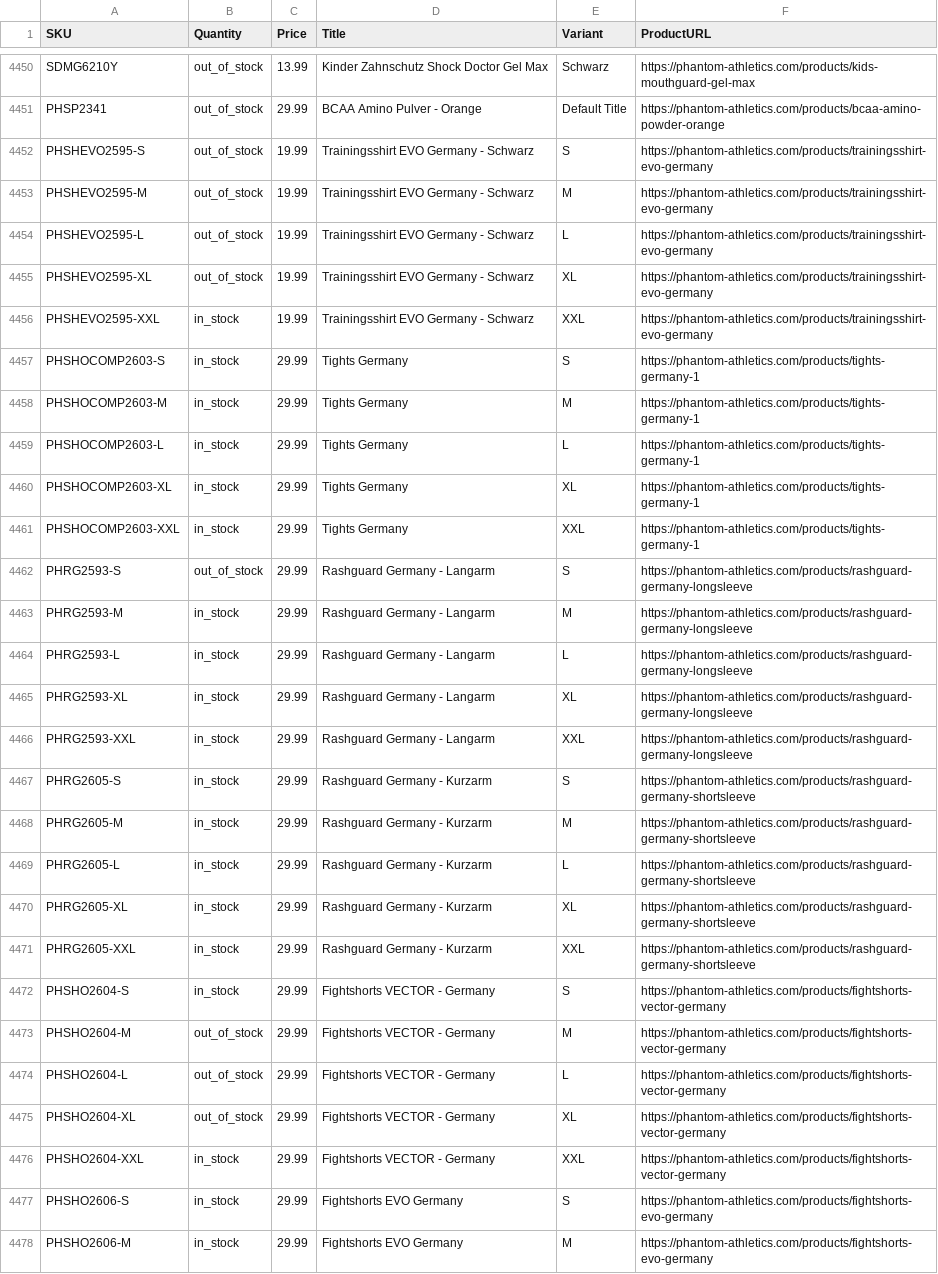
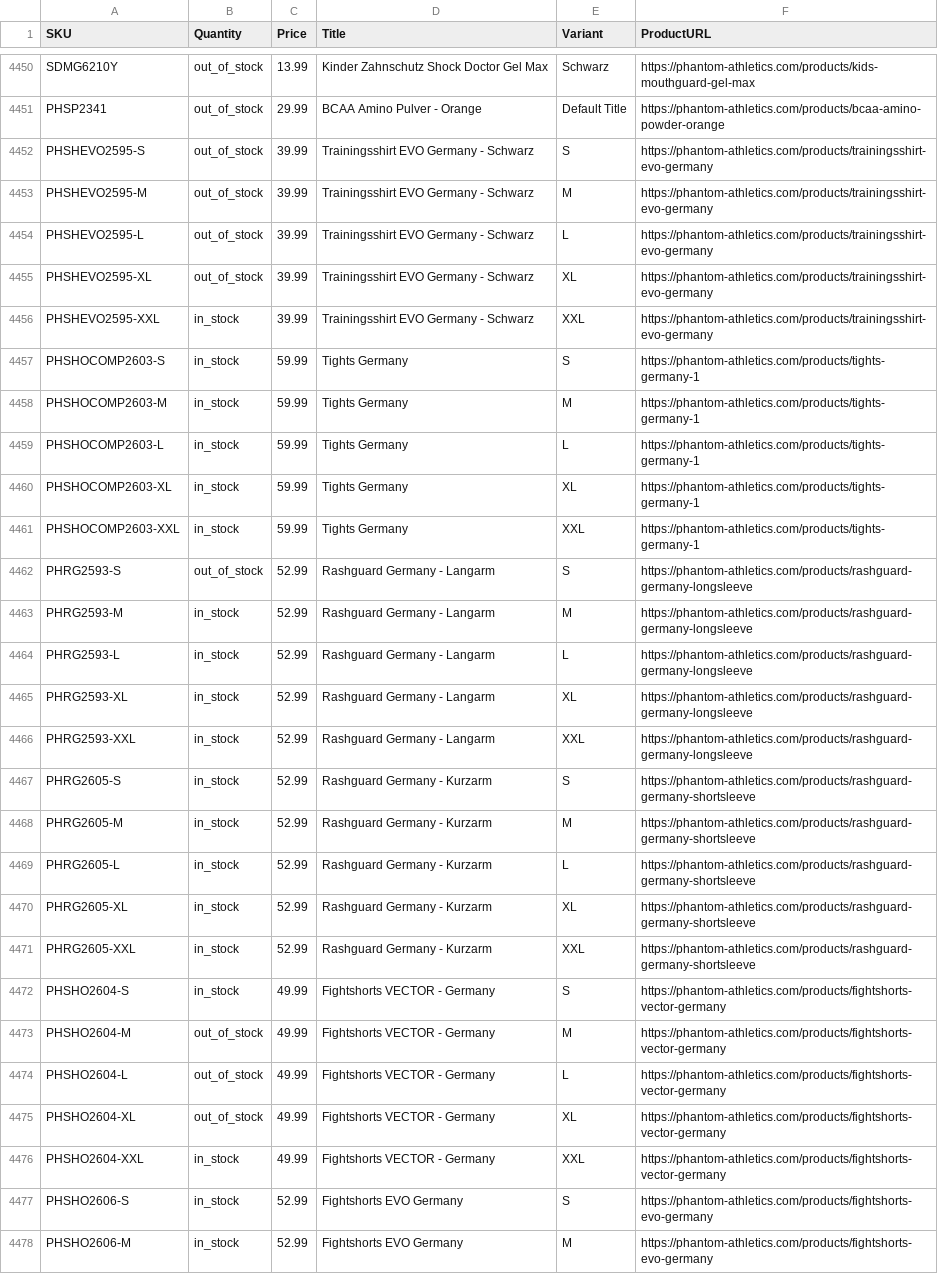
Before and after one commit to tomvanderkooij/phantom-stock, a CSV file: phantom_stock.csv, drawn as a sheet; only a part is shown, gaps mark what is left out; the diff covers the shown part only; the diff names each change by its address in the sheet, - before the commit and + after, or states it on an @@ line.

```diff
--- a/phantom_stock.csv
+++ b/phantom_stock.csv
-C4452:C4456 (Price): 19.99
+C4452:C4456 (Price): 39.99
-C4457:C4461 (Price): 29.99
+C4457:C4461 (Price): 59.99
-C4462:C4471 (Price): 29.99
+C4462:C4471 (Price): 52.99
-C4472:C4476 (Price): 29.99
+C4472:C4476 (Price): 49.99
-C4477:C4478 (Price): 29.99
+C4477:C4478 (Price): 52.99
```
Also changed, not shown: 153 edited cells elsewhere in this file.
